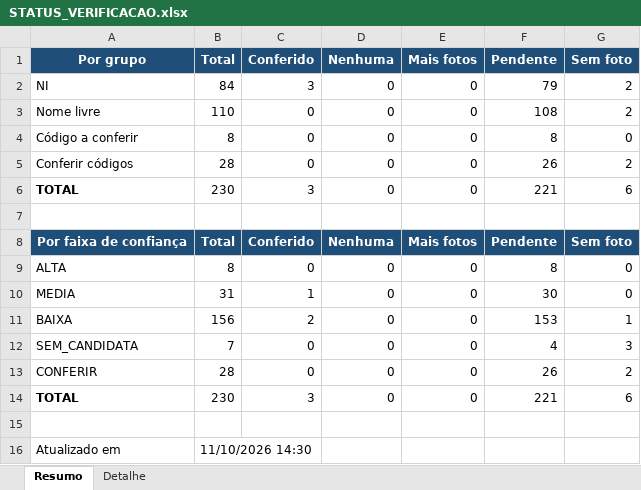
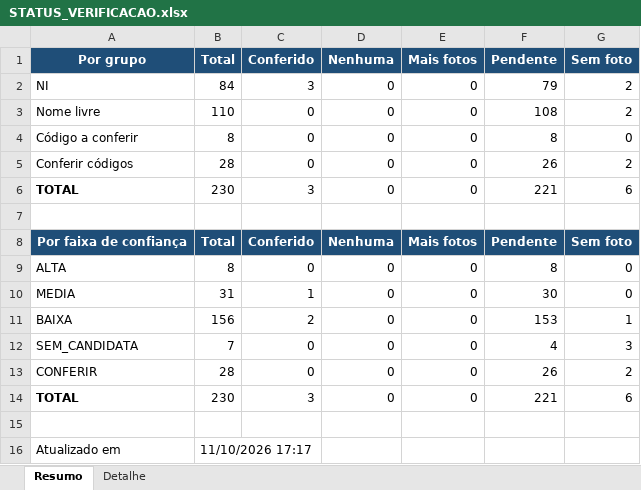
Before and after one commit to WilliamNRAmorim/Projetos, an Excel workbook: Missão Manutenção - Longe de Casa/05_VERIFICACAO/STATUS_VERIFICACAO.xlsx, sheet Resumo, drawn as a sheet; values as stored, in another font and other column widths than the file's, no borders; the diff names each change by its address in the sheet, - before the commit and + after, or states it on an @@ line.

```diff
--- a/Missão Manutenção - Longe de Casa/05_VERIFICACAO/STATUS_VERIFICACAO.xlsx (sheet Resumo)
+++ b/Missão Manutenção - Longe de Casa/05_VERIFICACAO/STATUS_VERIFICACAO.xlsx (sheet Resumo)
-B16 (Total): 11/10/2026 14:30
+B16 (Total): 11/10/2026 17:17
```
Also changed, not shown: sheet Detalhe, Missão Manutenção - Longe de Casa/05_VERIFICACAO/POR_CONFIANCA/SUB1_ALTA_70-100.xlsx, Missão Manutenção - Longe de Casa/05_VERIFICACAO/POR_CONFIANCA/SUB2_MEDIA_40-69.xlsx, 10 other files.
